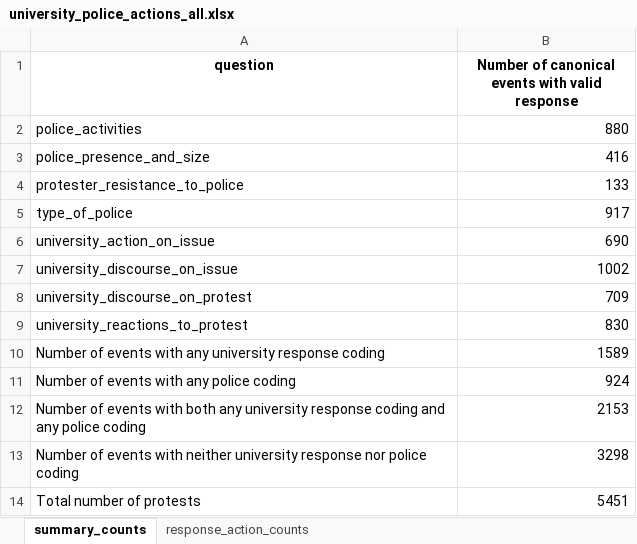
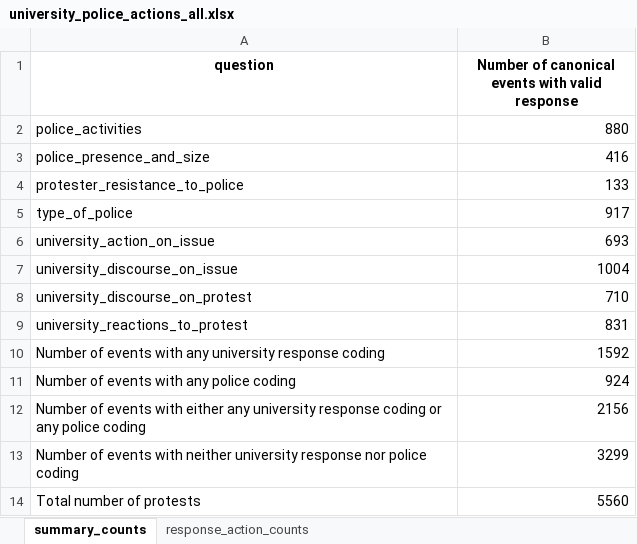
Before and after one commit to MPEDS/protests-analysis, an Excel workbook: docs/data-cleaning-requests/university-police-actions/university_police_actions_all.xlsx, sheet summary_counts, drawn as a sheet; values as stored, in another font and other column widths than the file's, no borders; removed rows and columns are numbered as before the commit, all else as after; the diff names each change by its address in the sheet, - before the commit and + after, or states it on an @@ line.

Commit message:
fixed get_university_and_police_actions

```diff
--- a/docs/data-cleaning-requests/university-police-actions/university_police_actions_all.xlsx (sheet summary_counts)
+++ b/docs/data-cleaning-requests/university-police-actions/university_police_actions_all.xlsx (sheet summary_counts)
-B6: 690
+B6: 693
-B7: 1002
+B7: 1004
-B8: 709
+B8: 710
-B9: 830
+B9: 831
-B10: 1589
+B10: 1592
-row 12: Number of events with both any university response coding and any police coding | 2153
+row 12: Number of events with either any university response coding or any police coding | 2156
-B13: 3298
+B13: 3299
-B14: 5451
+B14: 5560
```
Also changed, not shown: sheet response_action_counts, docs/data-cleaning-requests/university-police-actions/university_police_actions_novirtual.xlsx, docs/data-cleaning-requests/university-police-actions/university_police_actions_novirtual_Canada.xlsx, 3 other files.
